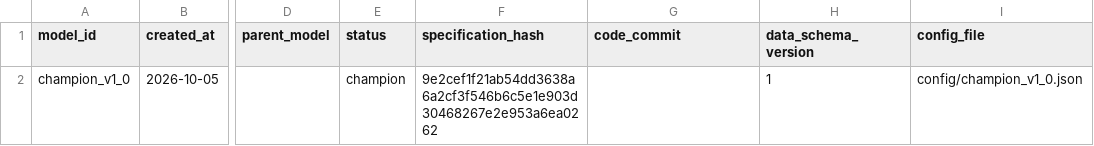
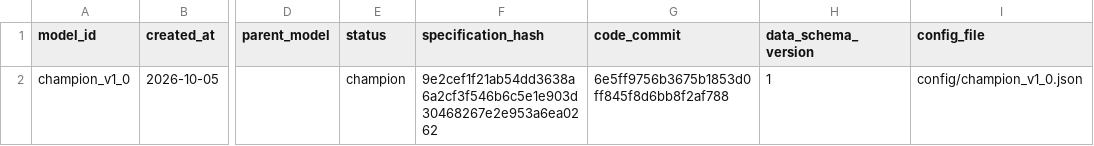
Before and after one commit to frdmid/syklusbordet-data, a CSV file: shadow/model_registry.csv, drawn as a sheet; only a part is shown, gaps mark what is left out; the diff names each change by its address in the sheet, - before the commit and + after, or states it on an @@ line.

Commit message:
Shadow-OOS: code_commit for Champion v1.0

```diff
--- a/shadow/model_registry.csv
+++ b/shadow/model_registry.csv
-G2 (code_commit): (empty)
+G2 (code_commit): 6e5ff9756b3675b1853d0ff845f8d6bb8f2af788
```
Also changed, not shown: 2 other files.
